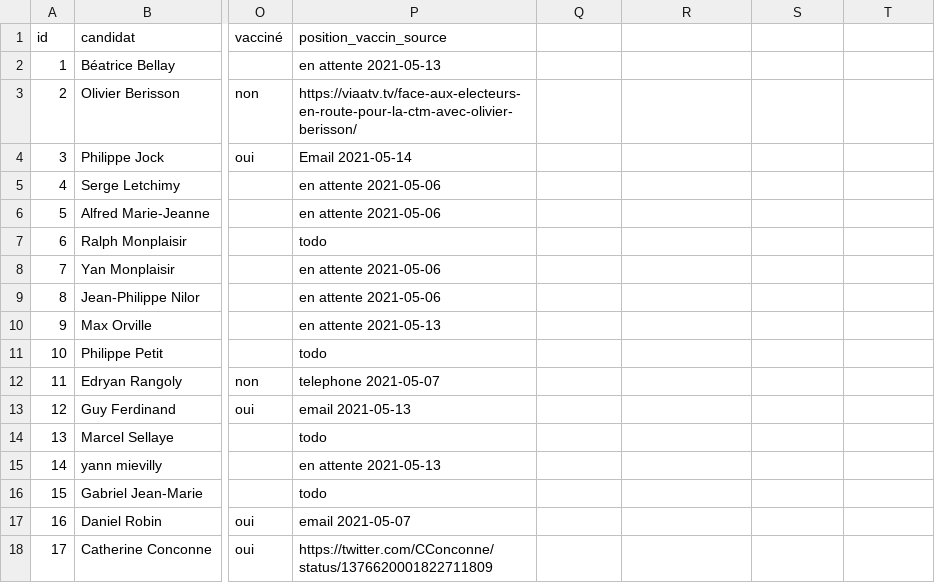
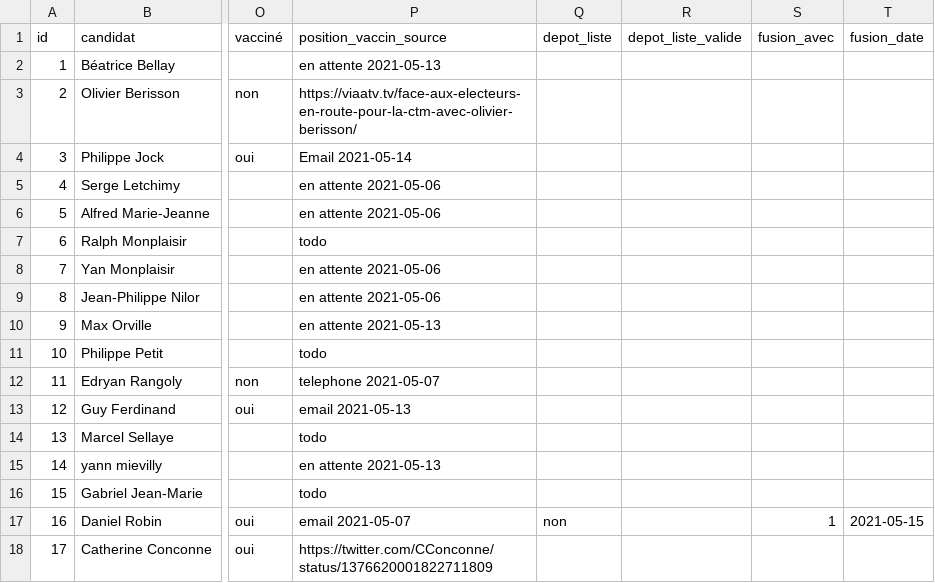
Before and after one commit to glefait/ctm-elections-2021, a CSV file: candidats.csv, drawn as a sheet; only a part is shown, gaps mark what is left out; the diff names each change by its address in the sheet, - before the commit and + after, or states it on an @@ line.

Commit message:
add depot,fusion columns. Fusion D.R + B.B

```diff
--- a/candidats.csv
+++ b/candidats.csv
-Q1: (empty)
+Q1: depot_liste
-R1: (empty)
+R1: depot_liste_valide
-S1: (empty)
+S1: fusion_avec
-T1: (empty)
+T1: fusion_date
-Q17 (depot_liste): (empty)
+Q17 (depot_liste): non
-S17 (fusion_avec): (empty)
+S17 (fusion_avec): 1
-T17 (fusion_date): (empty)
+T17 (fusion_date): 2021-05-15
```
